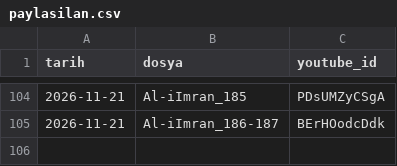
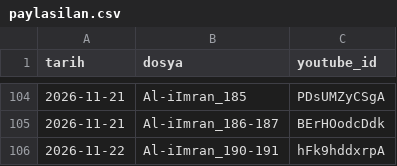
Before and after one commit to mehm24et35/kuran-shorts, a CSV file: paylasilan.csv, drawn as a sheet; only a part is shown, gaps mark what is left out; the diff names each change by its address in the sheet, - before the commit and + after, or states it on an @@ line.

```diff
--- a/paylasilan.csv
+++ b/paylasilan.csv
+row 106: 2026-11-22 | Al-iImran_190-191 | hFk9hddxrpA
```
Also changed, not shown: 1 other file.
